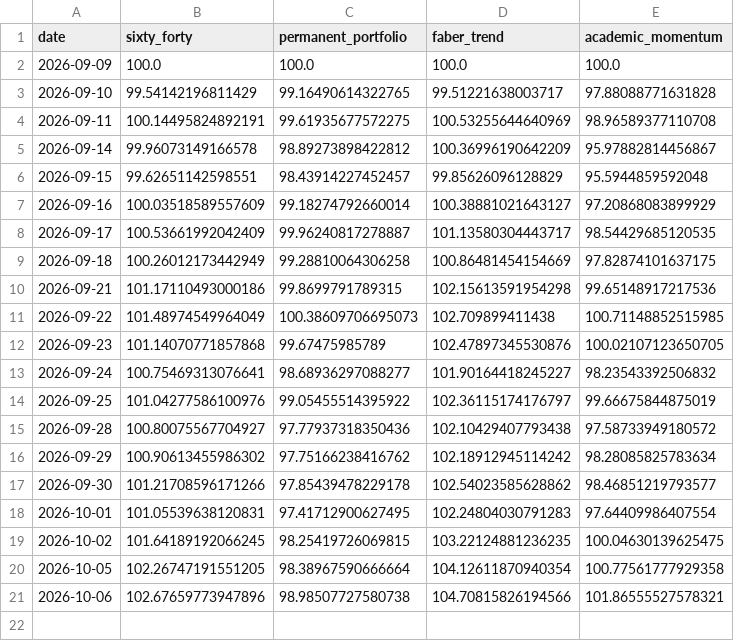
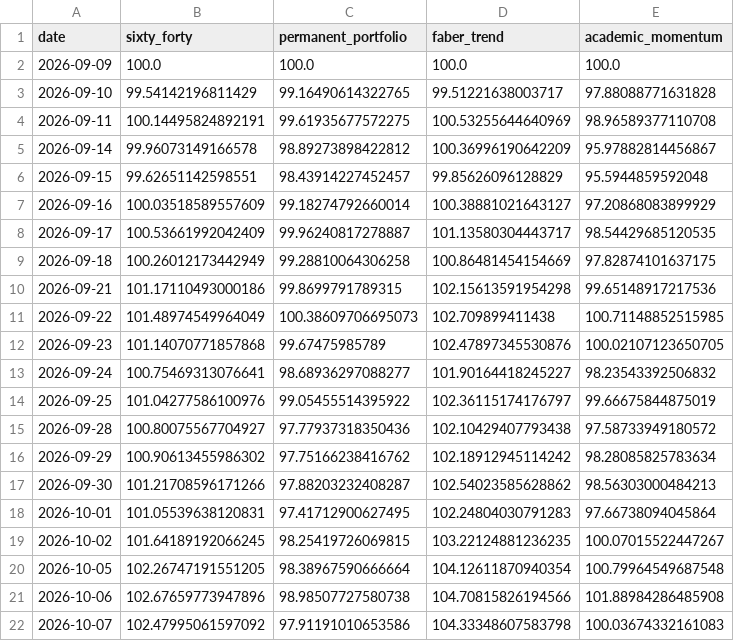
Before and after one commit to OPCooaching/assurance-vie-data, a CSV file: data/academic/performance.csv, drawn as a sheet.

```diff
--- a/data/academic/performance.csv
+++ b/data/academic/performance.csv
@@ -16,6 +16,7 @@ date,sixty_forty,permanent_portfolio,faber_trend,academic_momentum
 2026-09-29,100.90613455986302,97.75166238416762,102.18912945114242,98.28085825783634
-2026-09-30,101.21708596171266,97.85439478229178,102.54023585628862,98.46851219793577
-2026-10-01,101.05539638120831,97.41712900627495,102.24804030791283,97.64409986407554
-2026-10-02,101.64189192066245,98.25419726069815,103.22124881236235,100.04630139625475
-2026-10-05,102.26747191551205,98.38967590666664,104.12611870940354,100.77561777929358
-2026-10-06,102.67659773947896,98.98507727580738,104.70815826194566,101.86555527578321
+2026-09-30,101.21708596171266,97.88203232408287,102.54023585628862,98.56303000484213
+2026-10-01,101.05539638120831,97.41712900627495,102.24804030791283,97.66738094045864
+2026-10-02,101.64189192066245,98.25419726069815,103.22124881236235,100.07015522447267
+2026-10-05,102.26747191551205,98.38967590666664,104.12611870940354,100.79964549687548
+2026-10-06,102.67659773947896,98.98507727580738,104.70815826194566,101.88984286485908
+2026-10-07,102.47995061597092,97.91191010653586,104.33348607583798,100.03674332161083
```
Also changed, not shown: data/benchmarks/bernard_origin.csv, data/benchmarks/bernard_origin_consolidated.csv, 14 other files.
